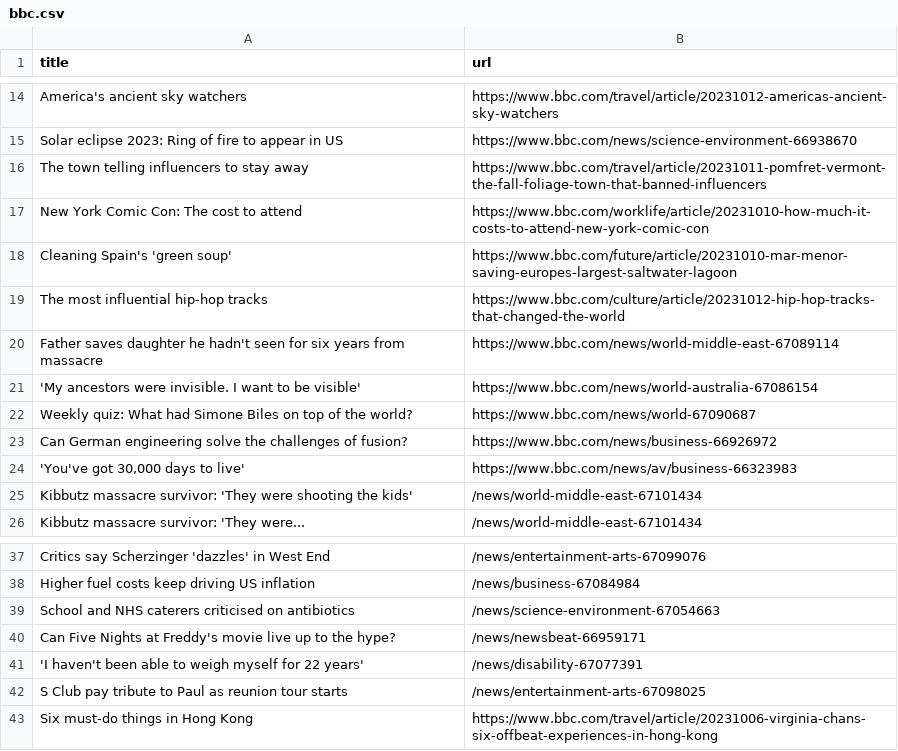
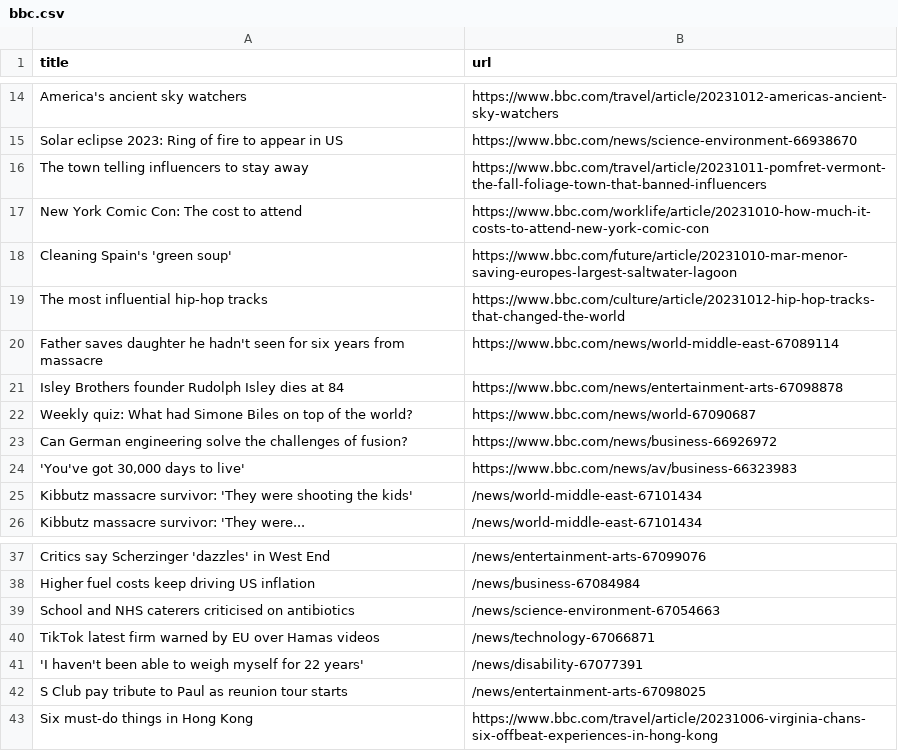
Before and after one commit to jsoma/automatic-scraper-bbc, a CSV file: bbc.csv, drawn as a sheet; only a part is shown, gaps mark what is left out.

```diff
--- a/bbc.csv
+++ b/bbc.csv
@@ -20,3 +20,3 @@ The most influential hip-hop tracks,https://www.bbc.com/culture/article/20231012
 Father saves daughter he hadn't seen for six years from massacre,https://www.bbc.com/news/world-middle-east-67089114
-'My ancestors were invisible. I want to be visible',https://www.bbc.com/news/world-australia-67086154
+Isley Brothers founder Rudolph Isley dies at 84,https://www.bbc.com/news/entertainment-arts-67098878
 Weekly quiz: What had Simone Biles on top of the world?,https://www.bbc.com/news/world-67090687
@@ -39,3 +39,3 @@ Higher fuel costs keep driving US inflation,/news/business-67084984
 School and NHS caterers criticised on antibiotics,/news/science-environment-67054663
-Can Five Nights at Freddy's movie live up to the hype?,/news/newsbeat-66959171
+TikTok latest firm warned by EU over Hamas videos,/news/technology-67066871
 'I haven't been able to weigh myself for 22 years',/news/disability-67077391
```
